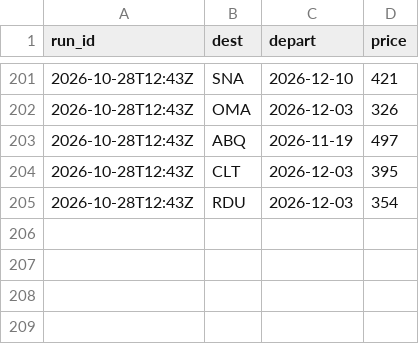
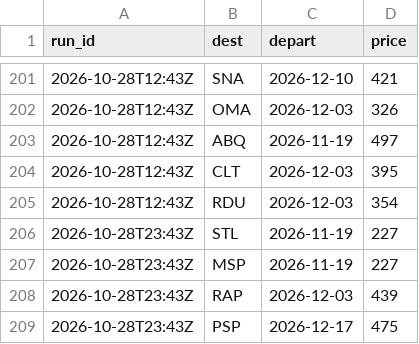
Before and after one commit to tommyjoppich/weekendtriptracker, a CSV file: data/alerted.csv, drawn as a sheet; only a part is shown, gaps mark what is left out; the diff names each change by its address in the sheet, - before the commit and + after, or states it on an @@ line.

```diff
--- a/data/alerted.csv
+++ b/data/alerted.csv
+row 206: 2026-10-28T23:43Z | STL | 2026-11-19 | 227
+row 207: 2026-10-28T23:43Z | MSP | 2026-11-19 | 227
+row 208: 2026-10-28T23:43Z | RAP | 2026-12-03 | 439
+row 209: 2026-10-28T23:43Z | PSP | 2026-12-17 | 475
```
Also changed, not shown: 3 other files.
